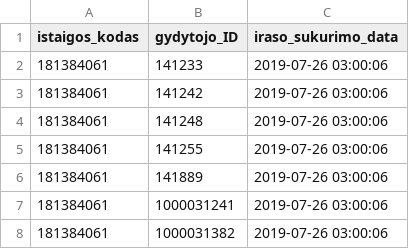
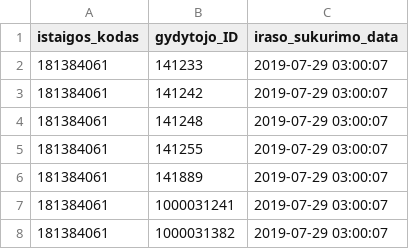
Before and after one commit to vilnius/grigiskiu-spc, a CSV file: 181384061_family_doctors_list.csv, drawn as a sheet.

```diff
--- a/181384061_family_doctors_list.csv
+++ b/181384061_family_doctors_list.csv
@@ -1,8 +1,8 @@
 istaigos_kodas;gydytojo_ID;iraso_sukurimo_data
-181384061;141233;2019-07-26 03:00:06
-181384061;141242;2019-07-26 03:00:06
-181384061;141248;2019-07-26 03:00:06
-181384061;141255;2019-07-26 03:00:06
-181384061;141889;2019-07-26 03:00:06
-181384061;1000031241;2019-07-26 03:00:06
-181384061;1000031382;2019-07-26 03:00:06
+181384061;141233;2019-07-29 03:00:07
+181384061;141242;2019-07-29 03:00:07
+181384061;141248;2019-07-29 03:00:07
+181384061;141255;2019-07-29 03:00:07
+181384061;141889;2019-07-29 03:00:07
+181384061;1000031241;2019-07-29 03:00:07
+181384061;1000031382;2019-07-29 03:00:07
```
Also changed, not shown: 1 other file.
